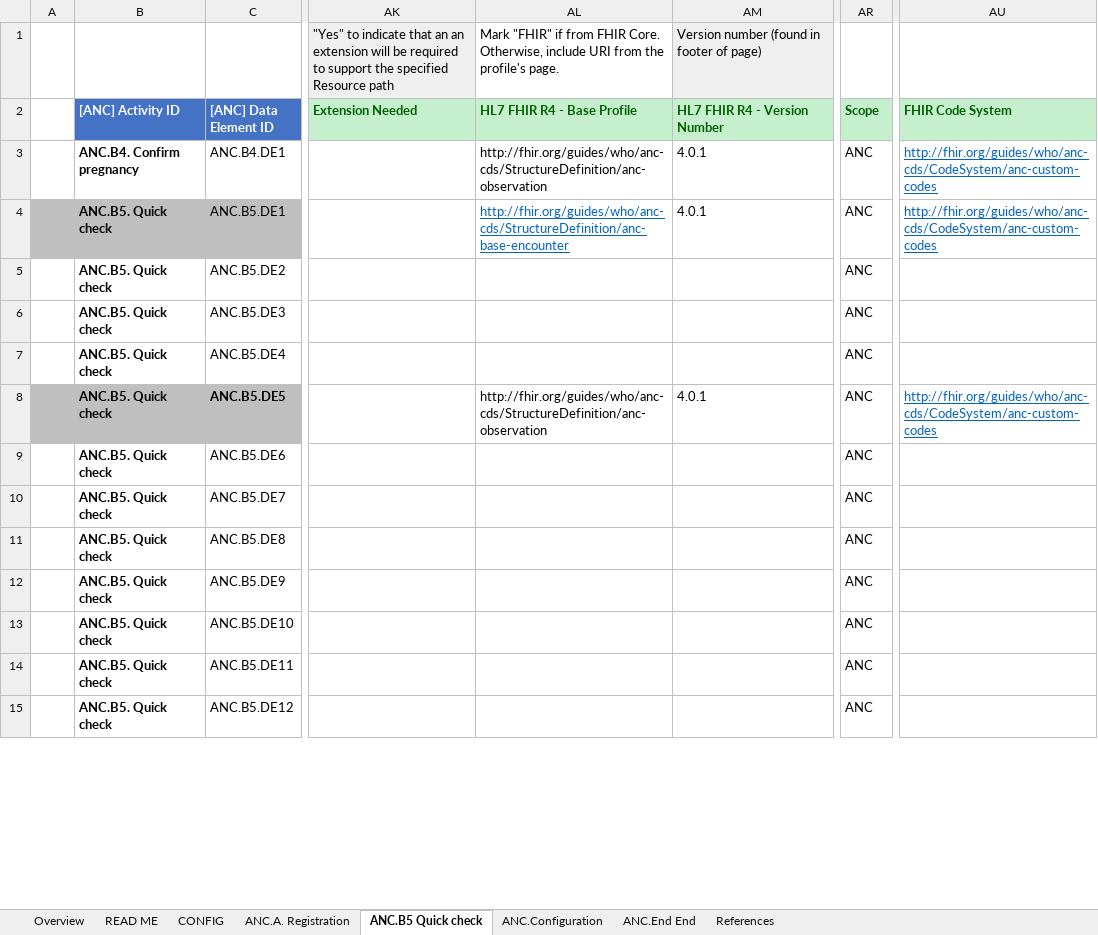
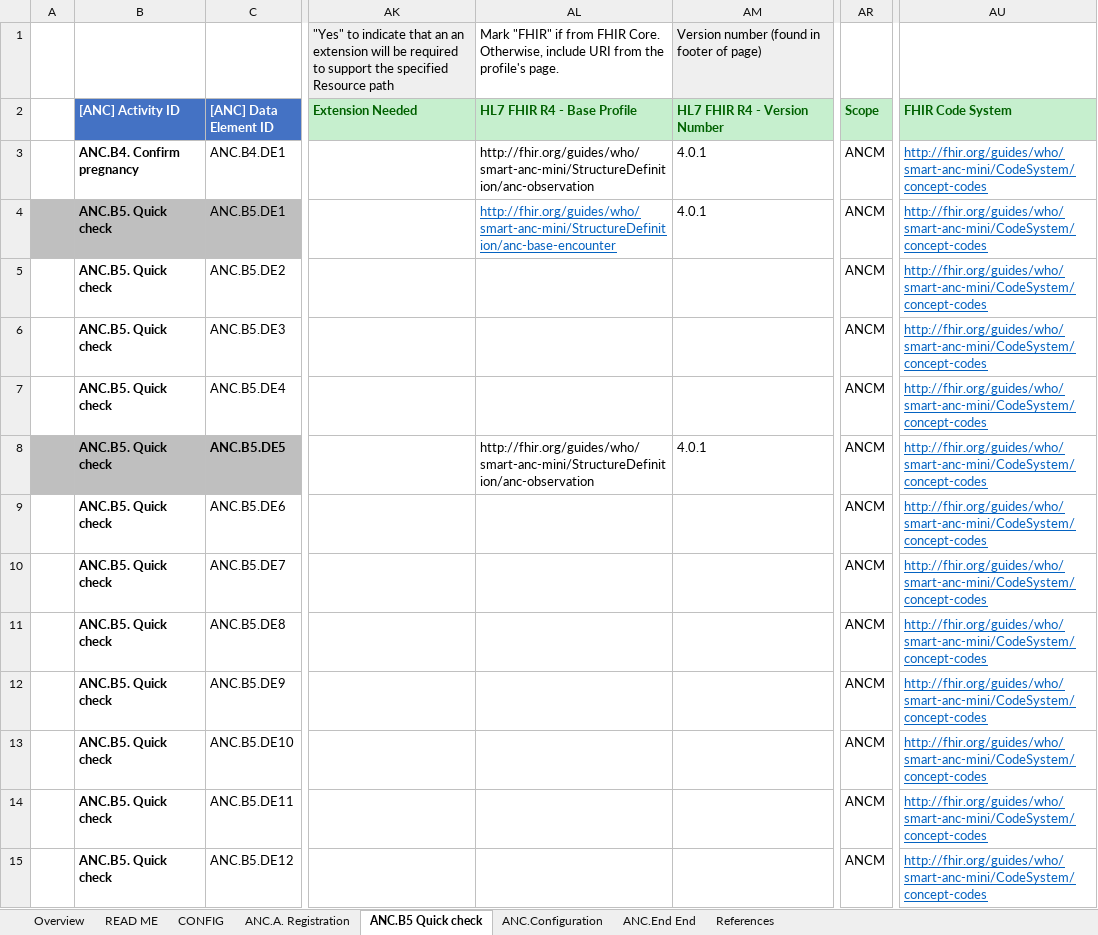
Before and after one commit to WorldHealthOrganization/smart-anc-mini, an Excel workbook: input/l2/WHO-ANC-mini.xlsx, sheet ANC.B5 Quick check, drawn as a sheet; only a part is shown, gaps mark what is left out; values as stored, in another font and other column widths than the file's, no borders; charts and pictures not drawn; the diff covers the shown part only; the diff names each change by its address in the sheet, - before the commit and + after, or states it on an @@ line.

Commit message:
Fixed code system URLs

```diff
--- a/input/l2/WHO-ANC-mini.xlsx (sheet ANC.B5 Quick check)
+++ b/input/l2/WHO-ANC-mini.xlsx (sheet ANC.B5 Quick check)
-AL3 (HL7 FHIR R4 - Base Profile): http://fhir.org/guides/who/anc-cds/StructureDefinition/anc-observation
+AL3 (HL7 FHIR R4 - Base Profile): http://fhir.org/guides/who/smart-anc-mini/StructureDefinition/anc-observation
-AR3:AR15 (Scope): ANC
+AR3:AR15 (Scope): ANCM
-AU3:AU4 (FHIR Code System): http://fhir.org/guides/who/anc-cds/CodeSystem/anc-custom-codes
+AU3:AU4 (FHIR Code System): http://fhir.org/guides/who/smart-anc-mini/CodeSystem/concept-codes
-AL4 (HL7 FHIR R4 - Base Profile): http://fhir.org/guides/who/anc-cds/StructureDefinition/anc-base-encounter
+AL4 (HL7 FHIR R4 - Base Profile): http://fhir.org/guides/who/smart-anc-mini/StructureDefinition/anc-base-encounter
-AU5:AU7 (FHIR Code System): (empty)
+AU5:AU7 (FHIR Code System): http://fhir.org/guides/who/smart-anc-mini/CodeSystem/concept-codes
-AL8 (HL7 FHIR R4 - Base Profile): http://fhir.org/guides/who/anc-cds/StructureDefinition/anc-observation
+AL8 (HL7 FHIR R4 - Base Profile): http://fhir.org/guides/who/smart-anc-mini/StructureDefinition/anc-observation
-AU8 (FHIR Code System): http://fhir.org/guides/who/anc-cds/CodeSystem/anc-custom-codes
+AU8 (FHIR Code System): http://fhir.org/guides/who/smart-anc-mini/CodeSystem/concept-codes
-AU9:AU15 (FHIR Code System): (empty)
+AU9:AU15 (FHIR Code System): http://fhir.org/guides/who/smart-anc-mini/CodeSystem/concept-codes
```
Also changed, not shown: 101 edited cells elsewhere in this sheet, sheet ANC.End End, sheet ANC.A. Registration, sheet CONFIG.
